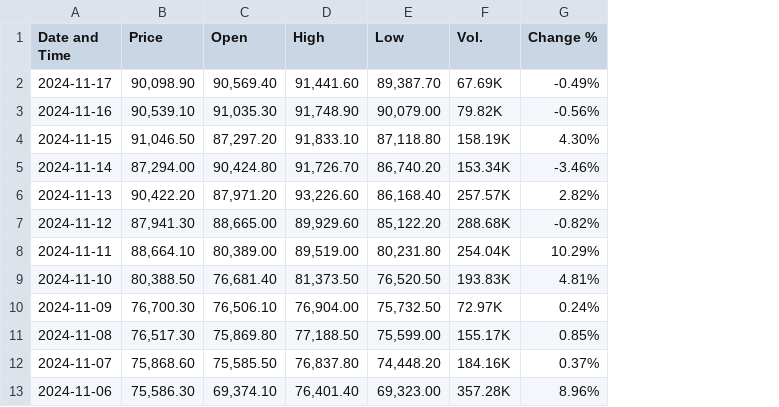
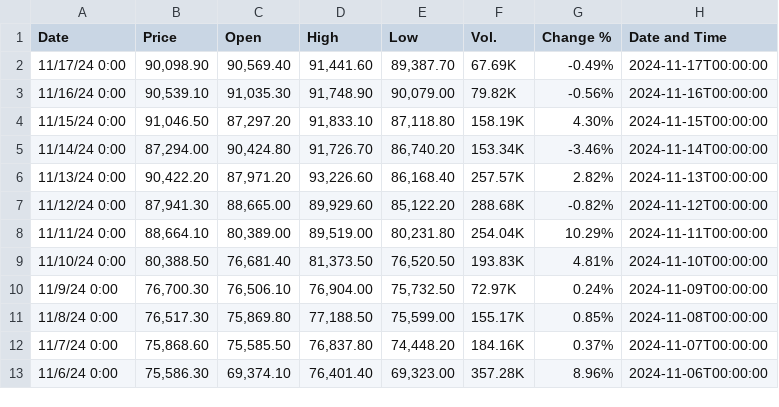
Before and after one commit to MOWENS117/MOWENS117.github.io, a CSV file: Bitcoin Historical Data.csv, drawn as a sheet; only a part is shown; removed rows and columns are numbered as before the commit, all else as after; the diff names each change by its address in the sheet, - before the commit and + after, or states it on an @@ line.

Commit message:
Add files via upload

```diff
--- a/Bitcoin Historical Data.csv
+++ b/Bitcoin Historical Data.csv
-column A (Date and Time), rows 2-13: 2024-11-17 | 2024-11-16 | 2024-11-15 | 2024-11-14 | 2024-11-13 | 2024-11-12 | 2024-11-11 | 2024-11-10 | 2024-11-09 | 2024-11-08 | 2024-11-07 | 2024-11-06
+column A (Date), rows 2-13: 11/17/24 0:00 | 11/16/24 0:00 | 11/15/24 0:00 | 11/14/24 0:00 | 11/13/24 0:00 | 11/12/24 0:00 | 11/11/24 0:00 | 11/10/24 0:00 | 11/9/24 0:00 | 11/8/24 0:00 | 11/7/24 0:00 | 11/6/24 0:00
+column H (Date and Time), rows 2-13: 2024-11-17T00:00:00 | 2024-11-16T00:00:00 | 2024-11-15T00:00:00 | 2024-11-14T00:00:00 | 2024-11-13T00:00:00 | 2024-11-12T00:00:00 | 2024-11-11T00:00:00 | 2024-11-10T00:00:00 | 2024-11-09T00:00:00 | 2024-11-08T00:00:00 | 2024-11-07T00:00:00 | 2024-11-06T00:00:00
```
